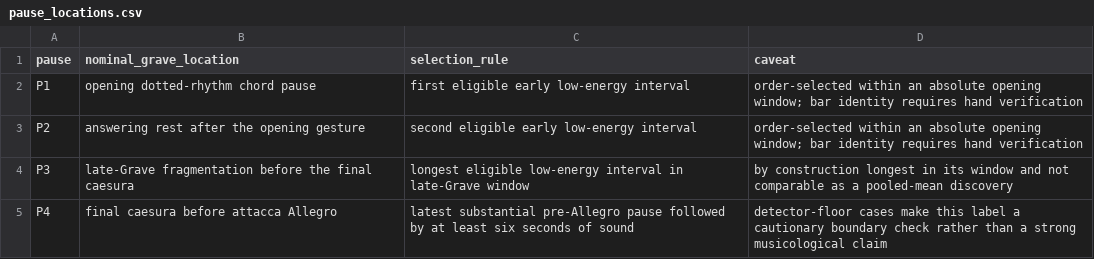
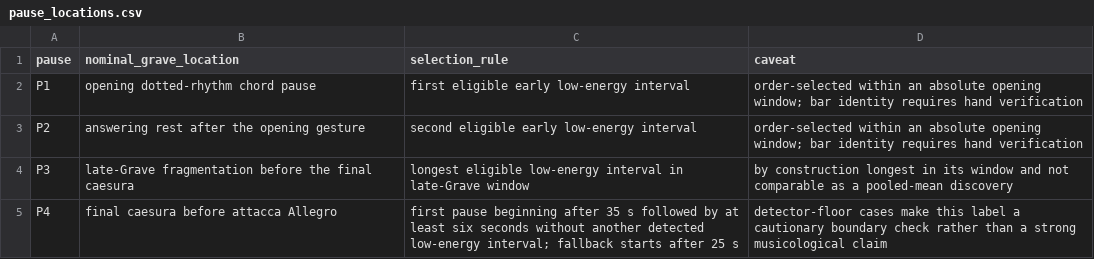
Before and after one commit to haroldwangca/active-silence-pathetique, a CSV file: data/pause_locations.csv, drawn as a sheet.

```diff
--- a/data/pause_locations.csv
+++ b/data/pause_locations.csv
@@ -4,2 +4,2 @@ P2,answering rest after the opening gesture,second eligible early low-energy int
 P3,late-Grave fragmentation before the final caesura,longest eligible low-energy interval in late-Grave window,by construction longest in its window and not comparable as a pooled-mean discovery
-P4,final caesura before attacca Allegro,latest substantial pre-Allegro pause followed by at least six seconds of sound,detector-floor cases make this label a cautionary boundary check rather than a strong musicological claim
+P4,final caesura before attacca Allegro,first pause beginning after 35 s followed by at least six seconds without another detected low-energy interval; fallback starts after 25 s,detector-floor cases make this label a cautionary boundary check rather than a strong musicological claim
```
Also changed, not shown: data/manifest.csv, 7 other files.
